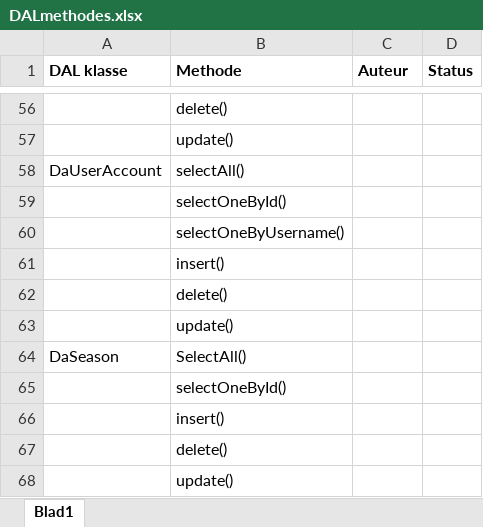
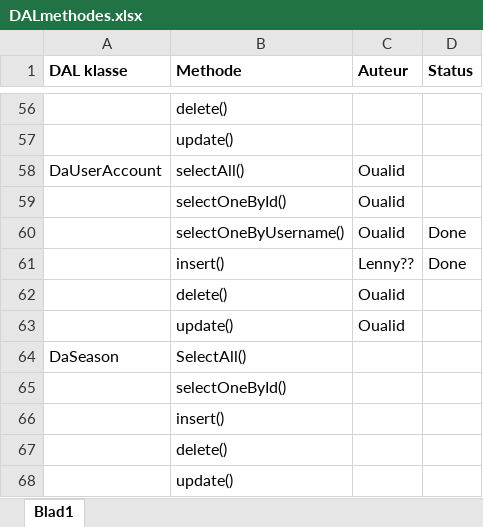
Before and after one commit to Biodiversity-Oman/ProjectOman, an Excel workbook: Doc/TakenVerdeling/DALmethodes.xlsx, sheet Blad1, drawn as a sheet; only a part is shown, gaps mark what is left out; values as stored, in another font and other column widths than the file's, no borders; charts and pictures not drawn; removed rows and columns are numbered as before the commit, all else as after; the diff names each change by its address in the sheet, - before the commit and + after, or states it on an @@ line.

```diff
--- a/Doc/TakenVerdeling/DALmethodes.xlsx (sheet Blad1)
+++ b/Doc/TakenVerdeling/DALmethodes.xlsx (sheet Blad1)
-C58:C59 (Auteur): (empty)
+C58:C59 (Auteur): Oualid
-row 60:  | selectOneByUsername()
-row 61:  | insert()
-row 62:  | delete()
-row 63:  | update()
+row 60:  | selectOneByUsername() | Oualid | Done
+row 61:  | insert() | Lenny?? | Done
+row 62:  | delete() | Oualid
+row 63:  | update() | Oualid
```
Also changed, not shown: charts or pictures, 1 other file.
